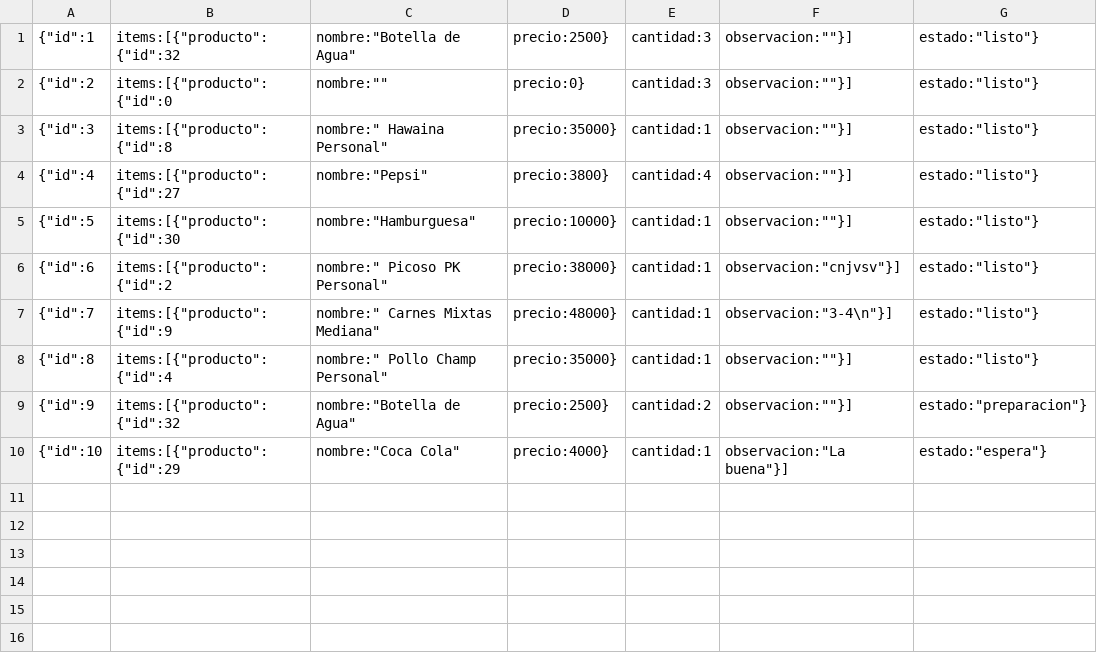
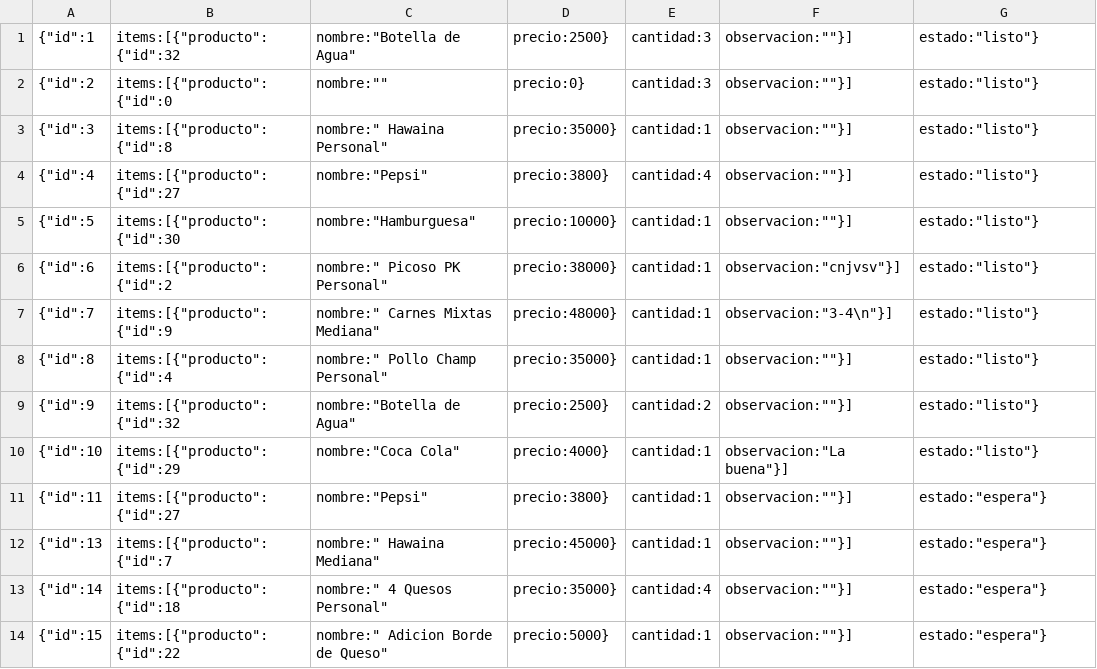
Before and after one commit to ValenciaJ56/pk_pizza, a CSV file: proyecto/backend/demo/pedidos.csv, drawn as a sheet.

```diff
--- a/proyecto/backend/demo/pedidos.csv
+++ b/proyecto/backend/demo/pedidos.csv
@@ -8,3 +8,7 @@
 {"id":8,"items":[{"producto":{"id":4,"nombre":" Pollo Champ Personal","precio":35000},"cantidad":1,"observacion":""}],"estado":"listo"}
-{"id":9,"items":[{"producto":{"id":32,"nombre":"Botella de Agua","precio":2500},"cantidad":2,"observacion":""}],"estado":"preparacion"}
-{"id":10,"items":[{"producto":{"id":29,"nombre":"Coca Cola","precio":4000},"cantidad":1,"observacion":"La buena"}],"estado":"espera"}
+{"id":9,"items":[{"producto":{"id":32,"nombre":"Botella de Agua","precio":2500},"cantidad":2,"observacion":""}],"estado":"listo"}
+{"id":10,"items":[{"producto":{"id":29,"nombre":"Coca Cola","precio":4000},"cantidad":1,"observacion":"La buena"}],"estado":"listo"}
+{"id":11,"items":[{"producto":{"id":27,"nombre":"Pepsi","precio":3800},"cantidad":1,"observacion":""}],"estado":"espera"}
+{"id":13,"items":[{"producto":{"id":7,"nombre":" Hawaina Mediana","precio":45000},"cantidad":1,"observacion":""}],"estado":"espera"}
+{"id":14,"items":[{"producto":{"id":18,"nombre":" 4 Quesos Personal","precio":35000},"cantidad":4,"observacion":""}],"estado":"espera"}
+{"id":15,"items":[{"producto":{"id":22,"nombre":" Adicion Borde de Queso","precio":5000},"cantidad":1,"observacion":""}],"estado":"espera"}
```
Also changed, not shown: 1 other file.
